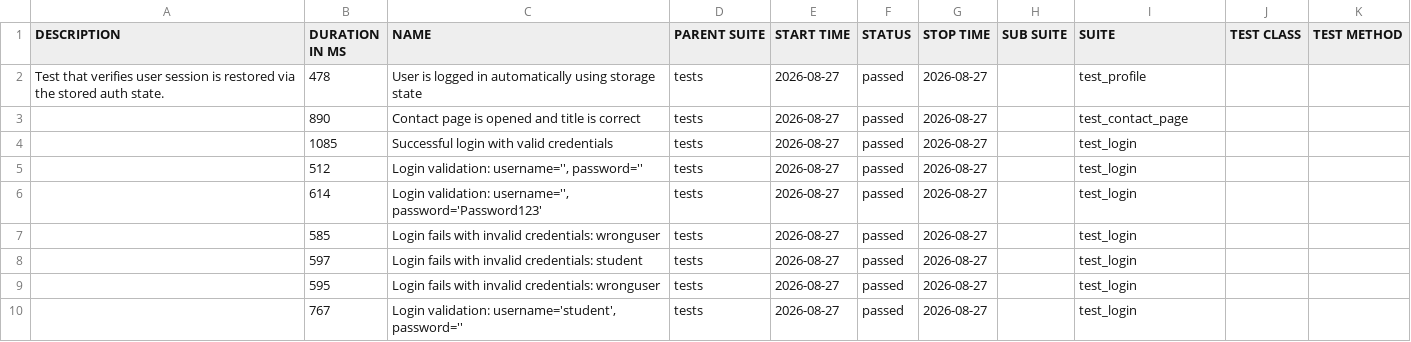
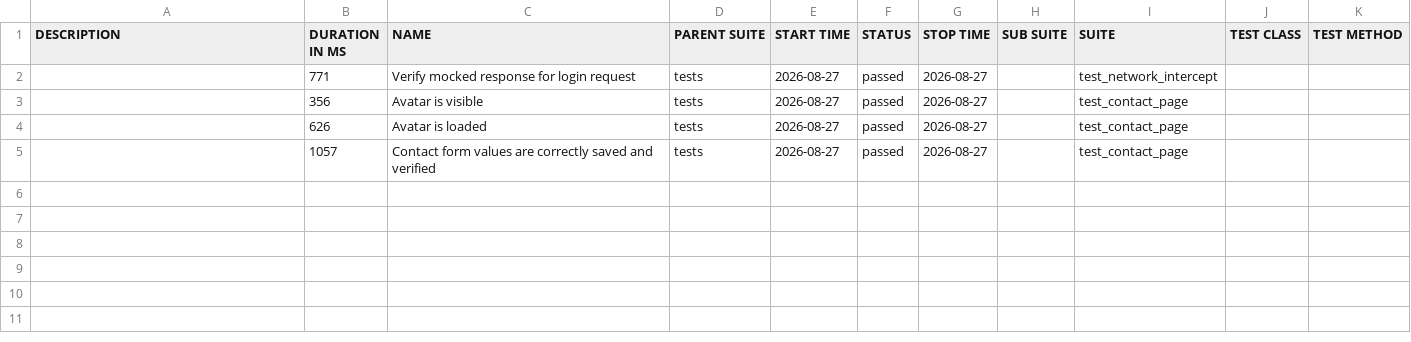
Before and after one commit to olehsharyi/python_automation_oleh, a CSV file: data/suites.csv, drawn as a sheet.

```diff
--- a/data/suites.csv
+++ b/data/suites.csv
@@ -1,10 +1,5 @@
 "DESCRIPTION","DURATION IN MS","NAME","PARENT SUITE","START TIME","STATUS","STOP TIME","SUB SUITE","SUITE","TEST CLASS","TEST METHOD"
-"Test that verifies user session is restored via the stored auth state.","478","User is logged in automatically using storage state","tests","2026-08-27","passed","2026-08-27","","test_profile","",""
-"","890","Contact page is opened and title is correct","tests","2026-08-27","passed","2026-08-27","","test_contact_page","",""
-"","1085","Successful login with valid credentials","tests","2026-08-27","passed","2026-08-27","","test_login","",""
-"","512","Login validation: username='', password=''","tests","2026-08-27","passed","2026-08-27","","test_login","",""
-"","614","Login validation: username='', password='Password123'","tests","2026-08-27","passed","2026-08-27","","test_login","",""
-"","585","Login fails with invalid credentials: wronguser","tests","2026-08-27","passed","2026-08-27","","test_login","",""
-"","597","Login fails with invalid credentials: student","tests","2026-08-27","passed","2026-08-27","","test_login","",""
-"","595","Login fails with invalid credentials: wronguser","tests","2026-08-27","passed","2026-08-27","","test_login","",""
-"","767","Login validation: username='student', password=''","tests","2026-08-27","passed","2026-08-27","","test_login","",""
+"","771","Verify mocked response for login request","tests","2026-08-27","passed","2026-08-27","","test_network_intercept","",""
+"","356","Avatar is visible","tests","2026-08-27","passed","2026-08-27","","test_contact_page","",""
+"","626","Avatar is loaded","tests","2026-08-27","passed","2026-08-27","","test_contact_page","",""
+"","1057","Contact form values are correctly saved and verified","tests","2026-08-27","passed","2026-08-27","","test_contact_page","",""
```
Also changed, not shown: data/behaviors.csv, 48 other files.
